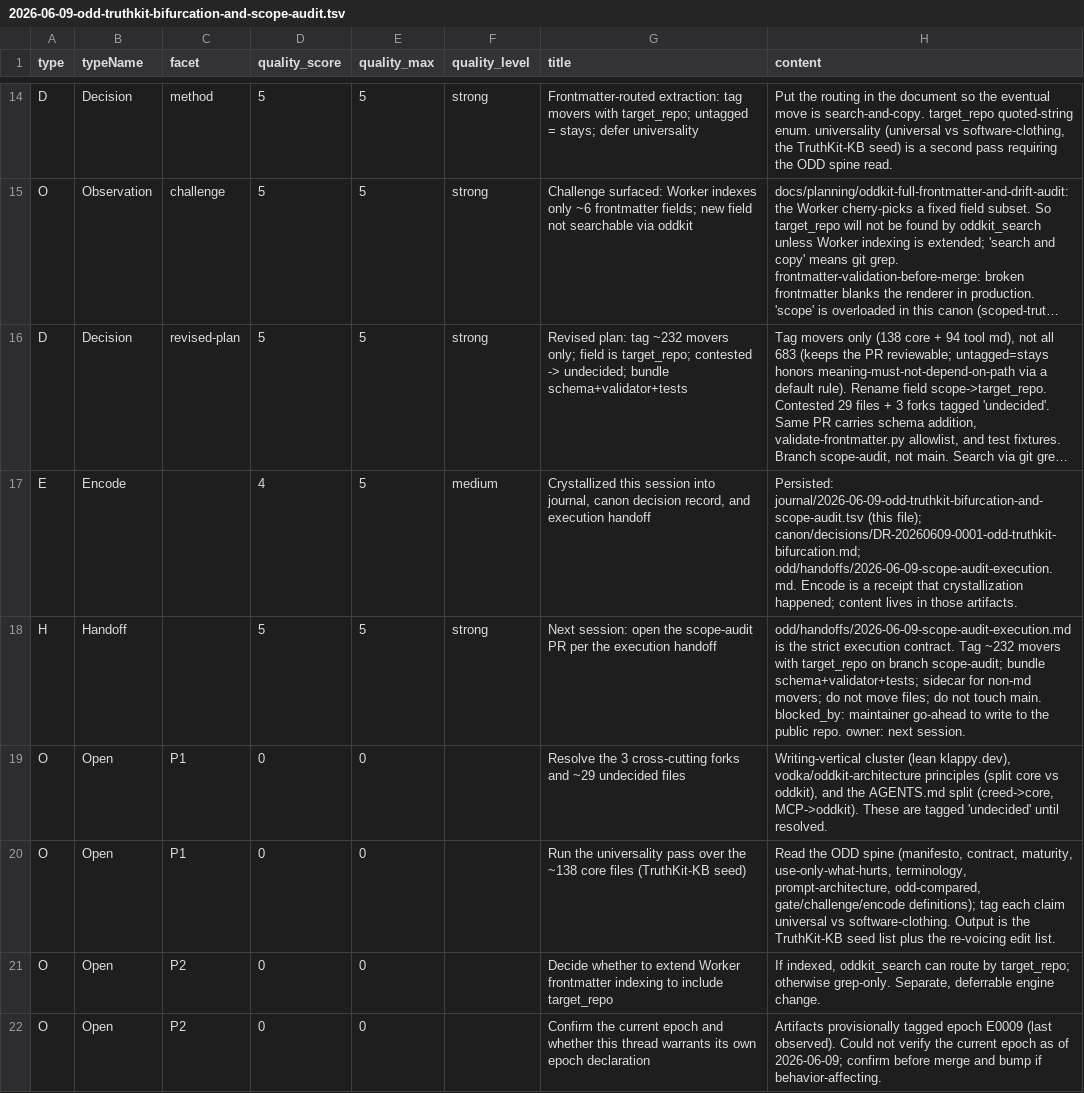
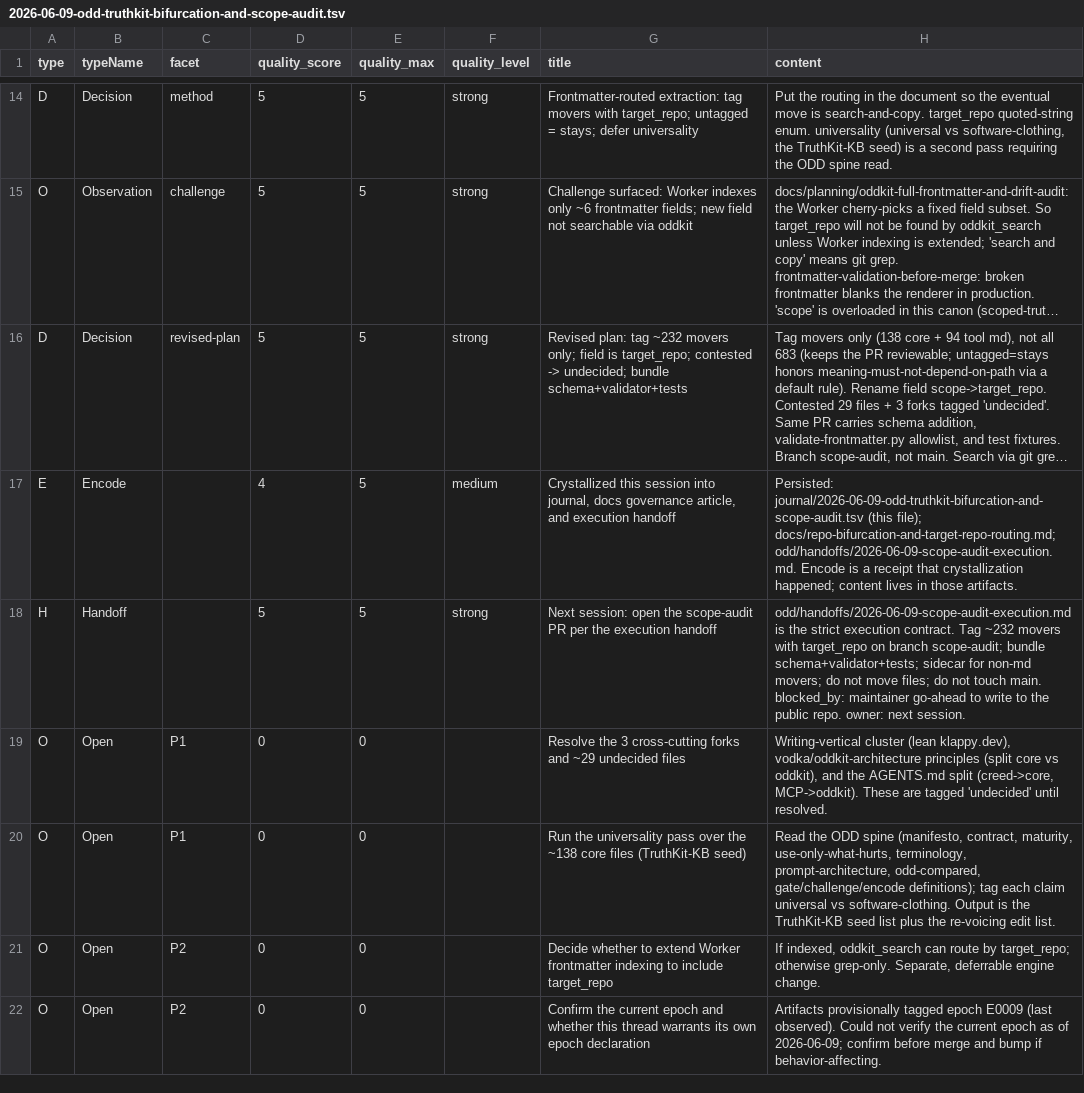
Before and after one commit to klappy/klappy.dev, a TSV file: journal/2026-06-09-odd-truthkit-bifurcation-and-scope-audit.tsv, drawn as a sheet; only a part is shown, gaps mark what is left out; long unchanged cells end in …; the diff names each change by its address in the sheet, - before the commit and + after, or states it on an @@ line.

Commit message:
repoint journal references to docs governance article

```diff
--- a/journal/2026-06-09-odd-truthkit-bifurcation-and-scope-audit.tsv
+++ b/journal/2026-06-09-odd-truthkit-bifurcation-and-scope-audit.tsv
-G17 (title): …into journal, canon decision record, and execution…
+G17 (title): …into journal, docs governance article, and execution…
-H17 (content): …(this file); canon/decisions/DR-20260609-0001-odd-truthkit-bifurcation.md; odd/handoffs/2026-06-09-scope-audit-execution.md. Encode…
+H17 (content): …(this file); docs/repo-bifurcation-and-target-repo-routing.md; odd/handoffs/2026-06-09-scope-audit-execution.md. Encode…
```
